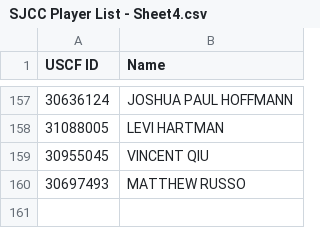
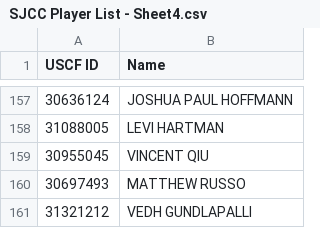
Before and after one commit to noahthecranberry/noahthecranberry.github.io, a CSV file: SJCC Player List - Sheet4.csv, drawn as a sheet; only a part is shown, gaps mark what is left out.

```diff
--- a/SJCC Player List - Sheet4.csv
+++ b/SJCC Player List - Sheet4.csv
@@ -160 +160,2 @@ USCF ID,Name
 30697493,MATTHEW RUSSO
+31321212,VEDH GUNDLAPALLI
```
Also changed, not shown: Kids_Sorted_List.csv, 5 other files.
